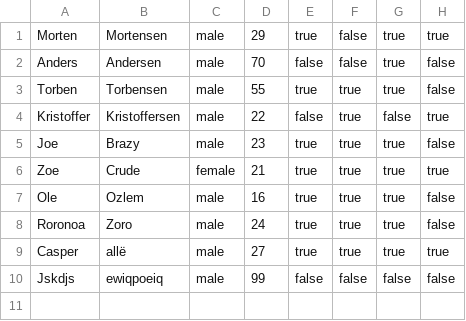
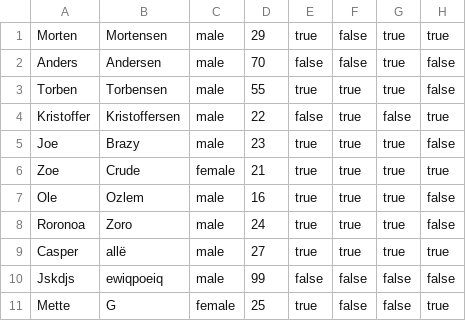
Before and after one commit to math92n4/Delfinen, a CSV file: Data/SwimmerData.csv, drawn as a sheet.

```diff
--- a/Data/SwimmerData.csv
+++ b/Data/SwimmerData.csv
@@ -10 +10,2 @@ Casper;allë;male;27;true;true;true;true;
 Jskdjs;ewiqpoeiq;male;99;false;false;false;false;
+Mette;G;female;25;true;false;false;true;
```
Also changed, not shown: 10 other files.
